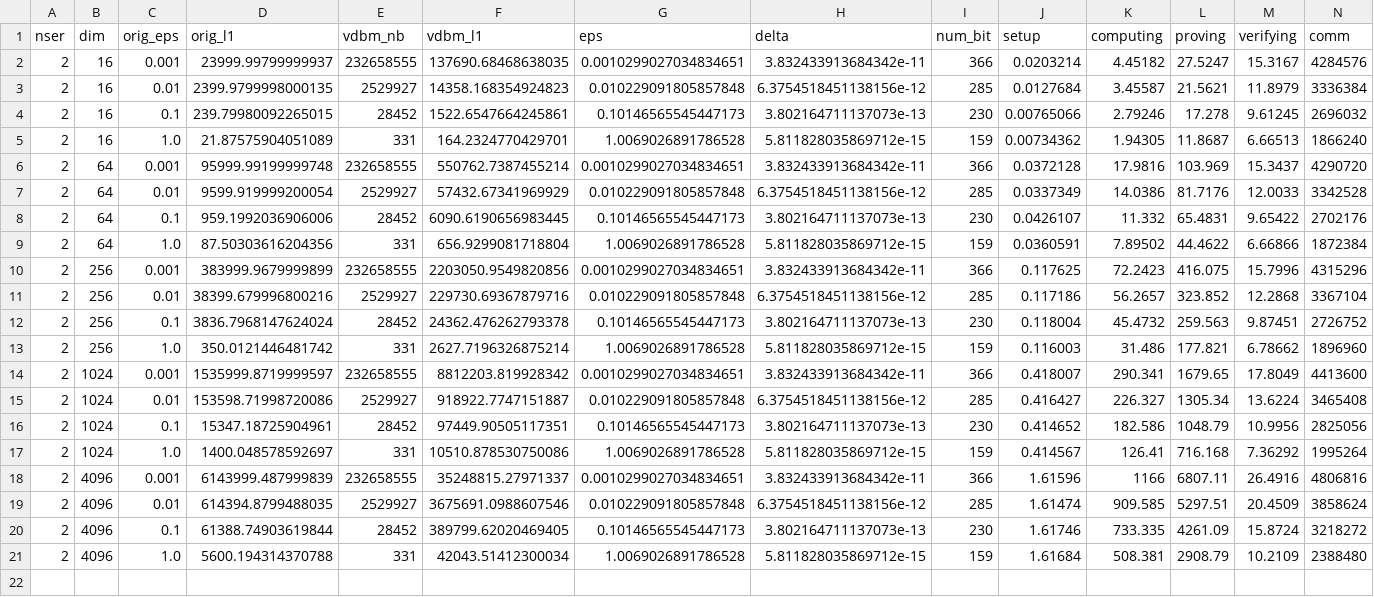
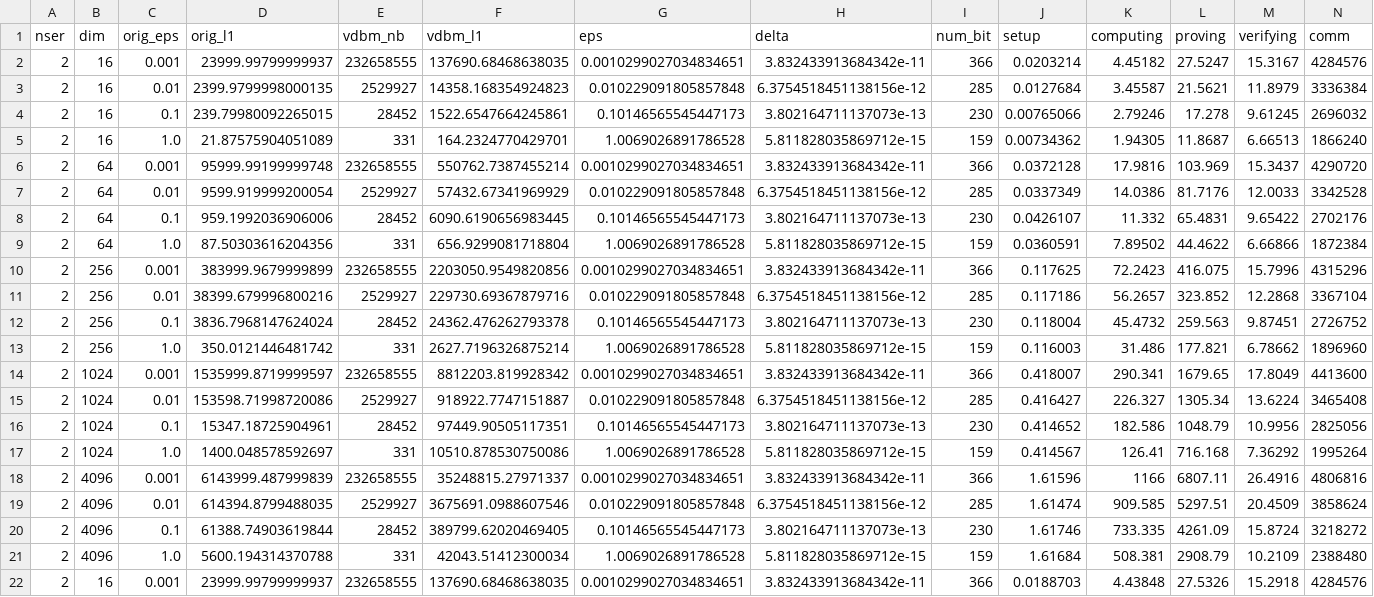
Before and after one commit to jvhs0706/VDDP, a CSV file: logs/vddlm.csv, drawn as a sheet; only a part is shown; rows hold the shown columns only; the diff names each change by its address in the sheet, - before the commit and + after, or states it on an @@ line.

Commit message:
Update vddlm logs for dim 16 and eps 1e-3, run 2

```diff
--- a/logs/vddlm.csv
+++ b/logs/vddlm.csv
+row 22: 2 | 16 | 0.001 | 23999.99799999937 | 232658555 | 137690.68468638035 | 0.0010299027034834651 | 3.832433913684342e-11 | 366 | 0.0188703 | 4.43848 | 27.5326 | 15.2918 | 4284576
```
